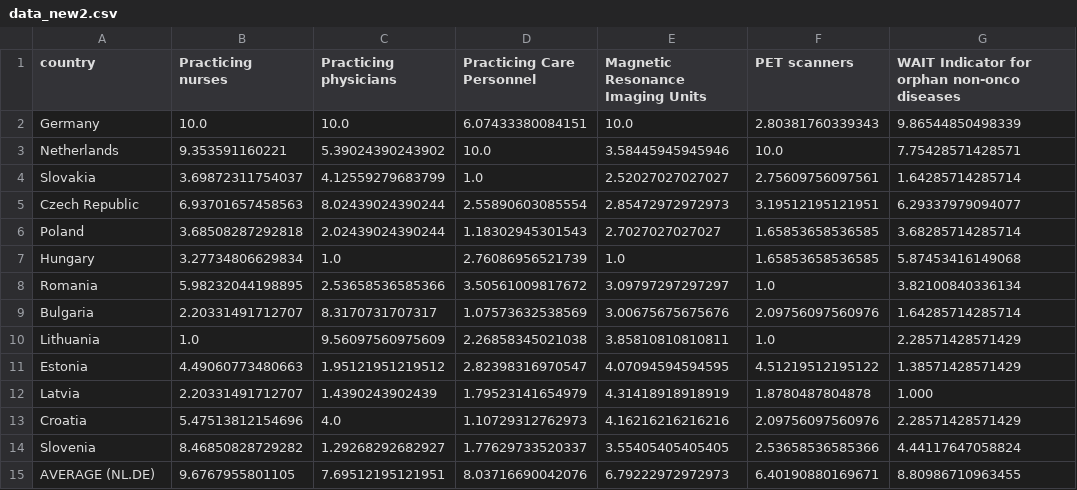
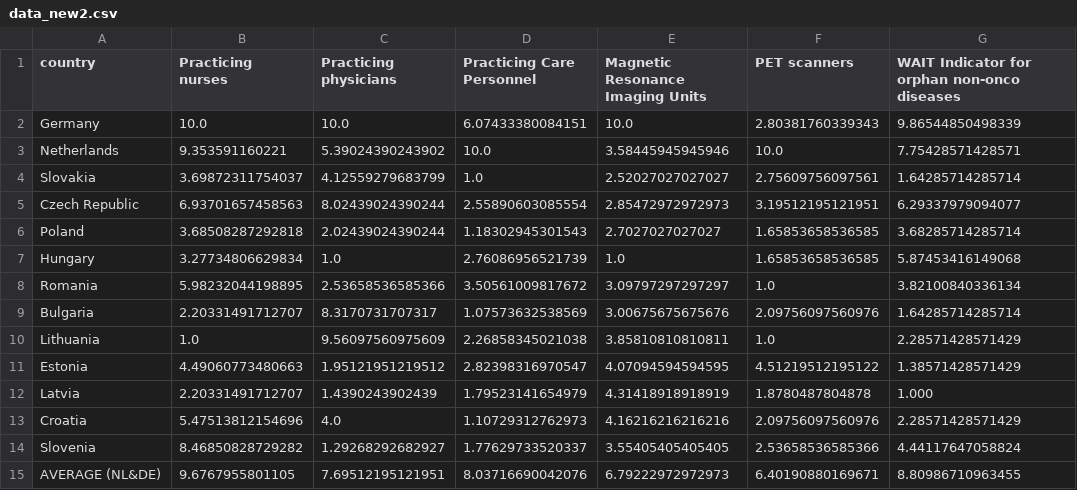
Before and after one commit to k-bartek/neuro_index23, a CSV file: data_new2.csv, drawn as a sheet; only a part is shown; the diff names each change by its address in the sheet, - before the commit and + after, or states it on an @@ line.

Commit message:
Update data_new2.csv

```diff
--- a/data_new2.csv
+++ b/data_new2.csv
-A15 (country): AVERAGE (NL.DE)
+A15 (country): AVERAGE (NL&DE)
```
